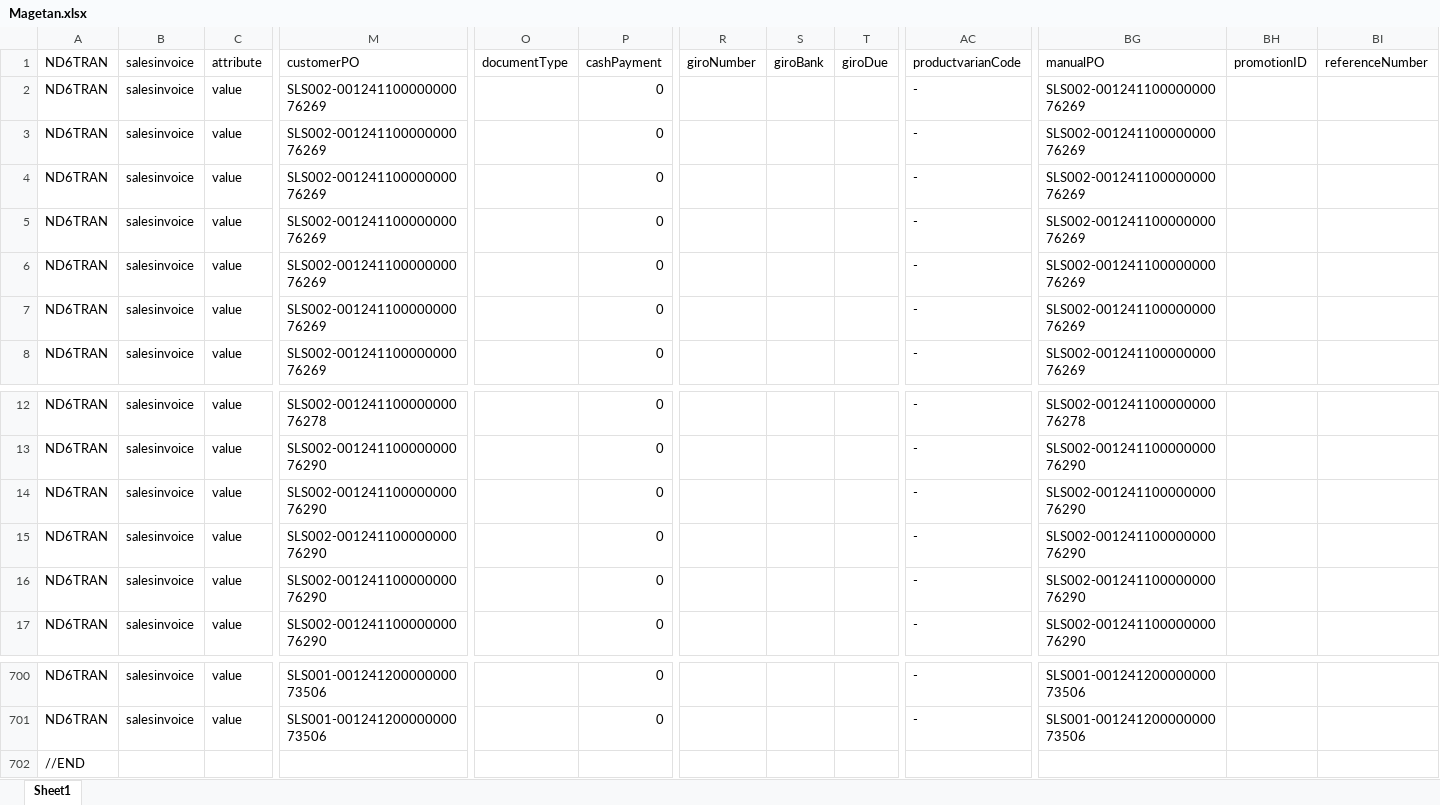
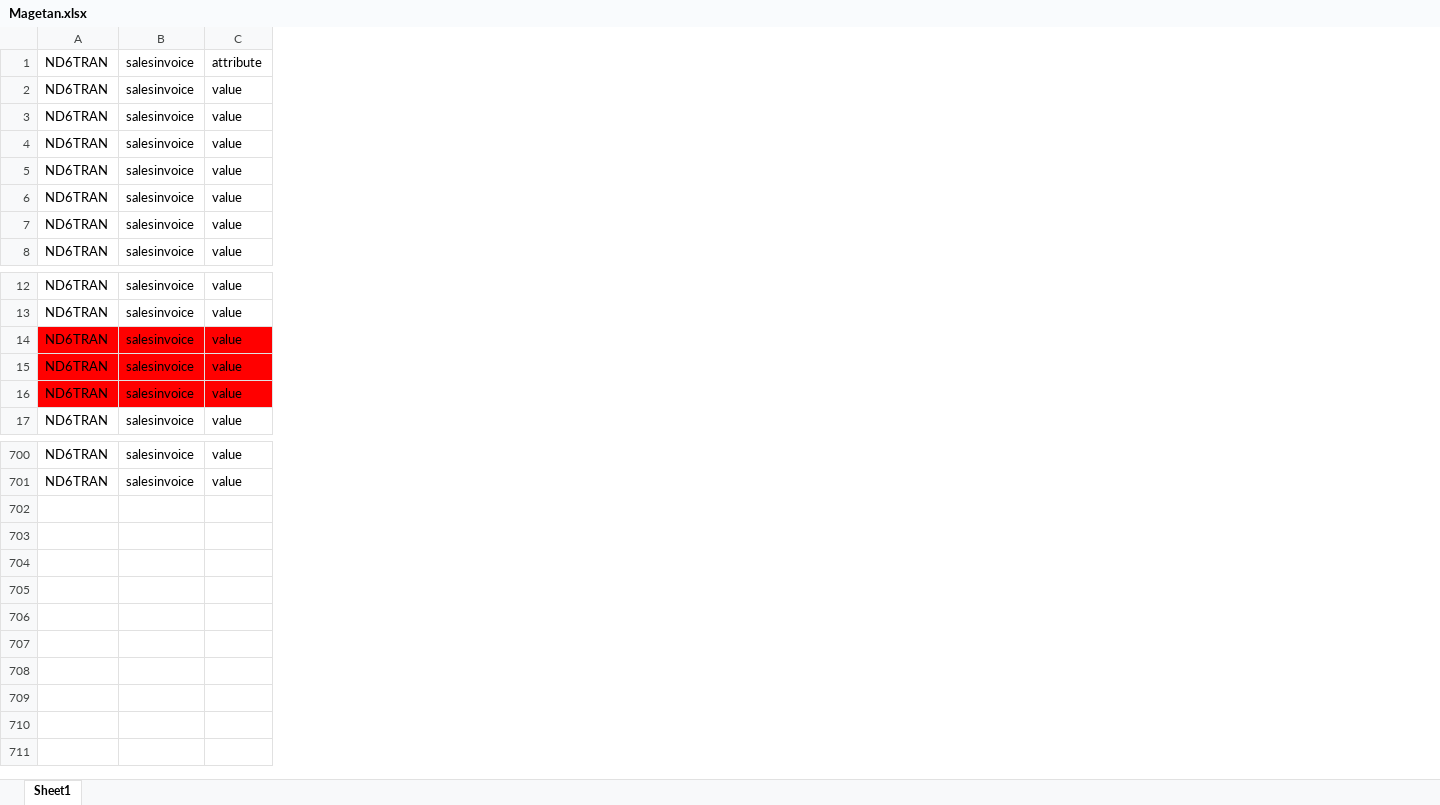
Before and after one commit to MohammadFaraditya/CekSID, an Excel workbook: Magetan.xlsx, sheet Sheet1, drawn as a sheet; only a part is shown, gaps mark what is left out; values as stored, in another font and other column widths than the file's, no borders; removed rows and columns are numbered as before the commit, all else as after; rows hold the shown columns only; the diff covers the shown part only; the diff names each change by its address in the sheet, - before the commit and + after, or states it on an @@ line.

```diff
--- a/Magetan.xlsx (sheet Sheet1)
+++ b/Magetan.xlsx (sheet Sheet1)
-column M (customerPO), rows 2-8: all SLS002-00124110000000076269; rows 12-17: SLS002-00124110000000076278 | SLS002-00124110000000076290 | SLS002-00124110000000076290 | SLS002-00124110000000076290 | SLS002-00124110000000076290 | SLS002-00124110000000076290; rows 700-701: SLS001-00124120000000073506 | SLS001-00124120000000073506
-column O (documentType), empty
-column P (cashPayment), rows 2-8: all 0; rows 12-17: all 0; rows 700-701: 0 | 0
-column R (giroNumber), empty
-column S (giroBank), empty
-column T (giroDue), empty
-column AC (productvarianCode), rows 2-8: all -; rows 12-17: all -; rows 700-701: - | -
-column BG (manualPO), rows 2-8: all SLS002-00124110000000076269; rows 12-17: SLS002-00124110000000076278 | SLS002-00124110000000076290 | SLS002-00124110000000076290 | SLS002-00124110000000076290 | SLS002-00124110000000076290 | SLS002-00124110000000076290; rows 700-701: SLS001-00124120000000073506 | SLS001-00124120000000073506
-column BH (promotionID), empty
-column BI (referenceNumber), empty
-A14:C16 fill: none
+A14:C16 fill: #FF0000
-row 702: //END
```
Also changed, not shown: 20 added rows and cell formats elsewhere in this sheet, hidden cells, 6 other files.
